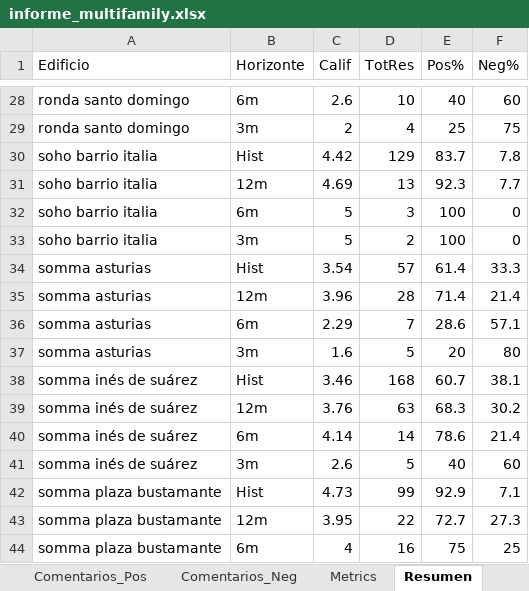
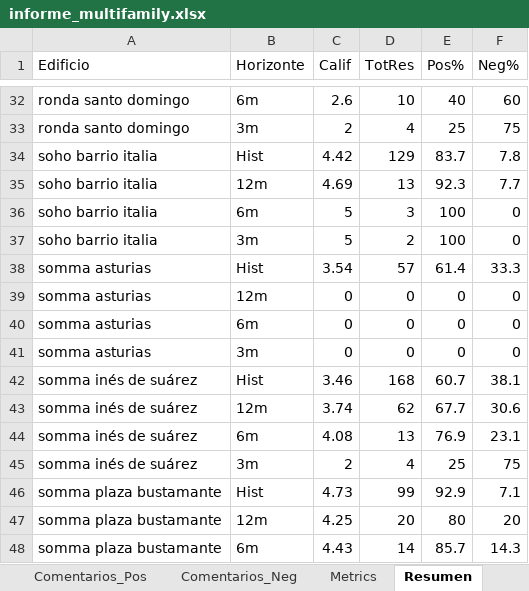
Before and after one commit to JosepVargasf/MF-Star-Scrapper, an Excel workbook: data/informe_multifamily.xlsx, sheet Resumen, drawn as a sheet; only a part is shown, gaps mark what is left out; values as stored, in another font and other column widths than the file's, no borders; addresses are those after the commit; the diff covers the shown part only; the diff names each change by its address in the sheet, - before the commit and + after, or states it on an @@ line.

```diff
--- a/data/informe_multifamily.xlsx (sheet Resumen)
+++ b/data/informe_multifamily.xlsx (sheet Resumen)
-C39 (Calif): 3.96
+C39 (Calif): 0
-D39 (TotRes): 28
+D39 (TotRes): 0
-E39 (Pos%): 71.4
+E39 (Pos%): 0
-F39 (Neg%): 21.4
+F39 (Neg%): 0
-C40 (Calif): 2.29
+C40 (Calif): 0
-D40 (TotRes): 7
+D40 (TotRes): 0
-E40 (Pos%): 28.6
+E40 (Pos%): 0
-F40 (Neg%): 57.1
+F40 (Neg%): 0
-C41 (Calif): 1.6
+C41 (Calif): 0
-D41 (TotRes): 5
+D41 (TotRes): 0
-E41 (Pos%): 20
+E41 (Pos%): 0
-F41 (Neg%): 80
+F41 (Neg%): 0
-C43 (Calif): 3.76
+C43 (Calif): 3.74
-D43 (TotRes): 63
+D43 (TotRes): 62
-E43 (Pos%): 68.3
+E43 (Pos%): 67.7
-F43 (Neg%): 30.2
+F43 (Neg%): 30.6
-C44 (Calif): 4.14
+C44 (Calif): 4.08
-D44 (TotRes): 14
+D44 (TotRes): 13
-E44 (Pos%): 78.6
+E44 (Pos%): 76.9
-F44 (Neg%): 21.4
+F44 (Neg%): 23.1
-C45 (Calif): 2.6
+C45 (Calif): 2
-D45 (TotRes): 5
+D45 (TotRes): 4
-E45 (Pos%): 40
+E45 (Pos%): 25
-F45 (Neg%): 60
+F45 (Neg%): 75
-C47 (Calif): 3.95
+C47 (Calif): 4.25
-D47 (TotRes): 22
+D47 (TotRes): 20
-E47 (Pos%): 72.7
+E47 (Pos%): 80
-F47 (Neg%): 27.3
+F47 (Neg%): 20
-C48 (Calif): 4
+C48 (Calif): 4.43
-D48 (TotRes): 16
+D48 (TotRes): 14
-E48 (Pos%): 75
+E48 (Pos%): 85.7
-F48 (Neg%): 25
+F48 (Neg%): 14.3
```
Also changed, not shown: 4 added rows and 75 edited cells elsewhere in this sheet, sheet Comentarios_Raw, sheet Comentarios_Pos, sheet Comentarios_Neg, sheet Evol_Count, sheet Evol_Promedio, sheet Dist_Pos, 6 more sheets, 3 other files.
